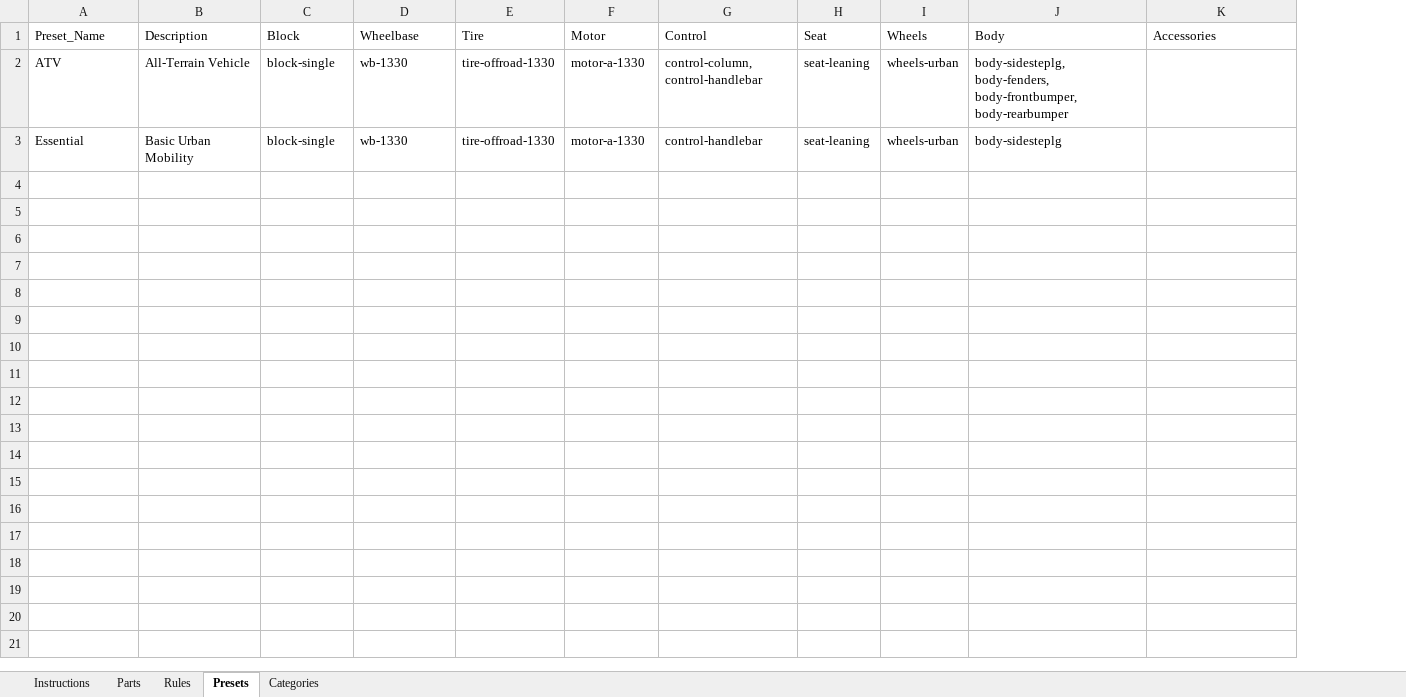
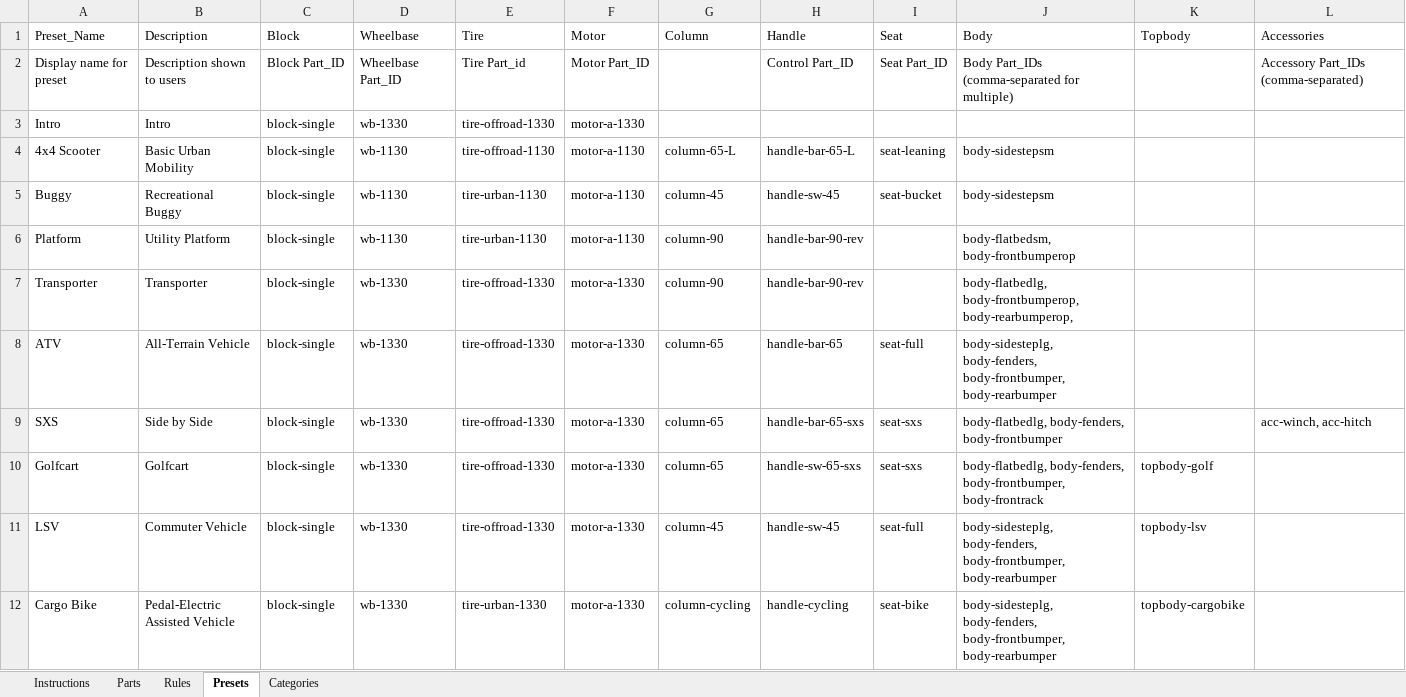
Before and after one commit to SamRosati/upt-configurator, an Excel workbook: Configurator_Data.xlsx, sheet Presets, drawn as a sheet; only a part is shown; values as stored, in another font and other column widths than the file's, no cell formats; removed rows and columns are numbered as before the commit, all else as after; rows hold the shown columns only; the diff names each change by its address in the sheet, - before the commit and + after, or states it on an @@ line.

```diff
--- a/Configurator_Data.xlsx (sheet Presets)
+++ b/Configurator_Data.xlsx (sheet Presets)
-column G (Control), rows 2-3: control-column, control-handlebar | control-handlebar
+column G (Column), row 8: column-65; row 10: column-65
+column H (Handle), row 8: handle-bar-65; row 10: handle-sw-65-sxs
-column I (Wheels), rows 2-3: wheels-urban | wheels-urban
+column K (Topbody), row 10: topbody-golf
+row 2: Display name for preset | Description shown to users | Block Part_ID | Wheelbase Part_ID | Tire Part_id | Motor Part_ID |  | Control Part_ID | Seat Part_ID | Body Part_IDs (comma-separated for multiple) |  | Accessory Part_IDs (comma-separated)
+row 3: Intro | Intro | block-single | wb-1330 | tire-offroad-1330 | motor-a-1330
+row 4: 4x4 Scooter | Basic Urban Mobility | block-single | wb-1130 | tire-offroad-1130 | motor-a-1130 | column-65-L | handle-bar-65-L | seat-leaning | body-sidestepsm
+row 5: Buggy | Recreational Buggy | block-single | wb-1130 | tire-urban-1130 | motor-a-1130 | column-45 | handle-sw-45 | seat-bucket | body-sidestepsm
+row 6: Platform | Utility Platform | block-single | wb-1130 | tire-urban-1130 | motor-a-1130 | column-90 | handle-bar-90-rev |  | body-flatbedsm, body-frontbumperop
+row 7: Transporter | Transporter | block-single | wb-1330 | tire-offroad-1330 | motor-a-1330 | column-90 | handle-bar-90-rev |  | body-flatbedlg, body-frontbumperop, body-rearbumperop,
-I8 (Seat): seat-leaning
+I8 (Seat): seat-full
+row 9: SXS | Side by Side | block-single | wb-1330 | tire-offroad-1330 | motor-a-1330 | column-65 | handle-bar-65-sxs | seat-sxs | body-flatbedlg, body-fenders, body-frontbumper |  | acc-winch, acc-hitch
-A10 (Preset_Name): Essential
+A10 (Preset_Name): Golfcart
-B10 (Description): Basic Urban Mobility
+B10 (Description): Golfcart
-I10 (Seat): seat-leaning
+I10 (Seat): seat-sxs
-J10 (Body): body-sidesteplg
+J10 (Body): body-flatbedlg, body-fenders, body-frontbumper, body-frontrack
+row 11: LSV | Commuter Vehicle | block-single | wb-1330 | tire-offroad-1330 | motor-a-1330 | column-45 | handle-sw-45 | seat-full | body-sidesteplg, body-fenders, body-frontbumper, body-rearbumper | topbody-lsv
+row 12: Cargo Bike | Pedal-Electric Assisted Vehicle | block-single | wb-1330 | tire-urban-1330 | motor-a-1330 | column-cycling | handle-cycling | seat-bike | body-sidesteplg, body-fenders, body-frontbumper, body-rearbumper | topbody-cargobike
```
Also changed, not shown: sheet Rules, sheet Parts, sheet Categories, sheet Instructions, cell formats, 44 other files.
